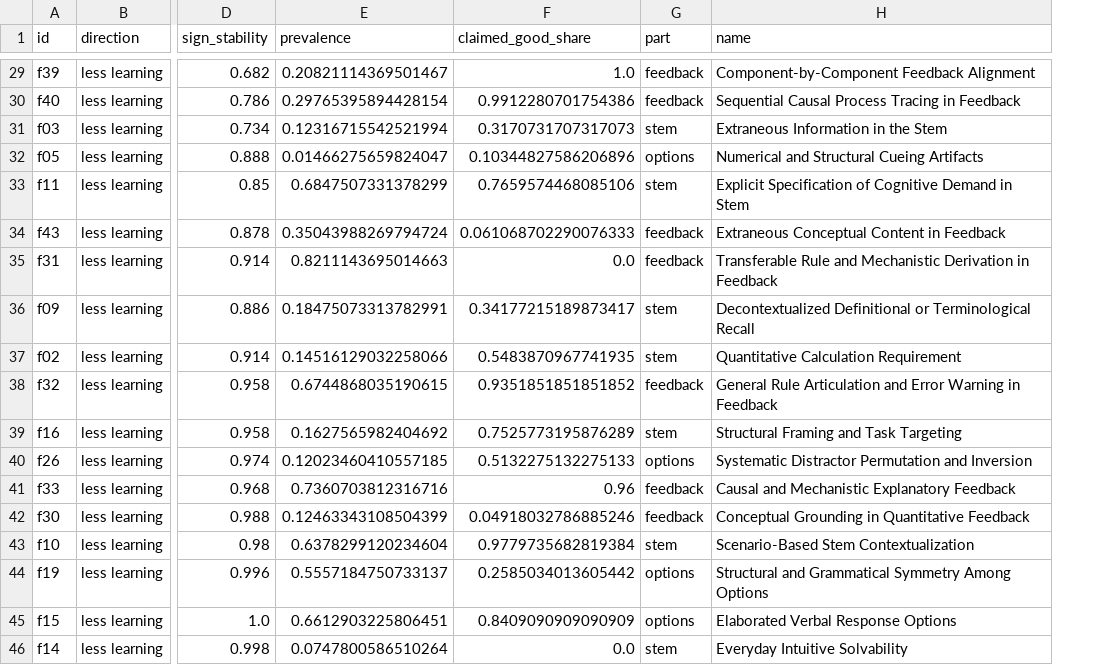
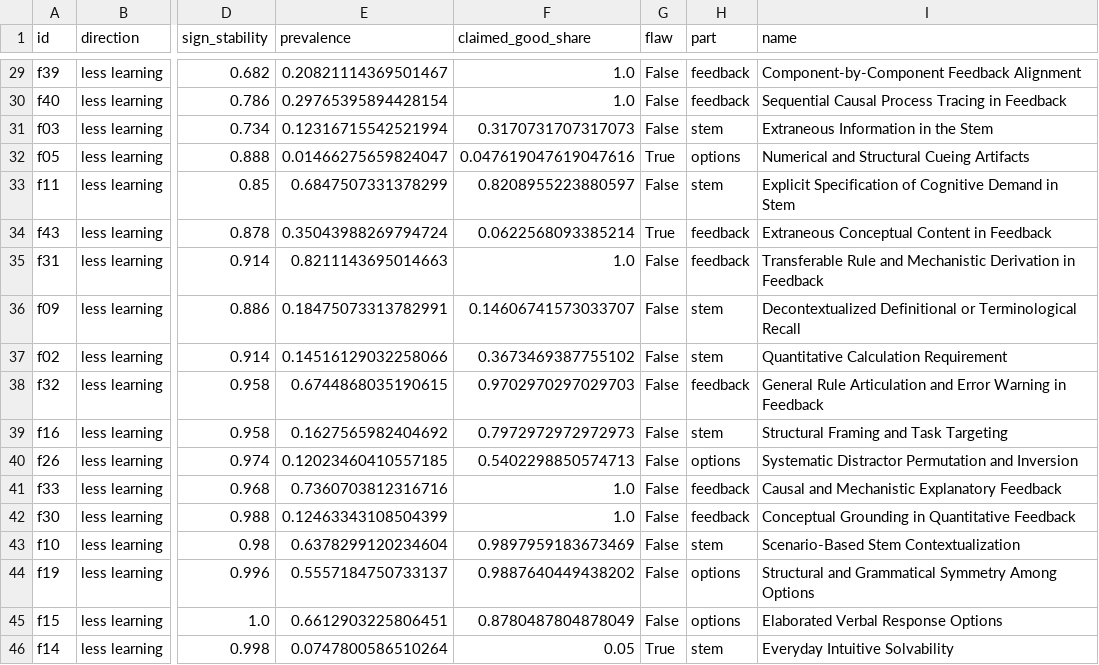
Before and after one commit to the-oak-lab/llm-qscorer-pilot, a CSV file: models/spacing-exp4/features.csv, drawn as a sheet; only a part is shown, gaps mark what is left out; the diff covers the shown part only; the diff names each change by its address in the sheet, - before the commit and + after, or states it on an @@ line.

Commit message:
Fix the claimed direction of checklist items; predictions give slope, label and flaws
claimed_good_share counted the polarity each discovery call asked for, but Stage 2.3 items merge a
feature with its opposite, so items whose raw features were phrased as absences or antonyms got the
wrong direction (f31 transferable-rule feedback read 0.00 good, now 1.00; f19 parallel options 0.26,
now 0.99; f44 refutational feedback 0.31, now 0.98). scripts/run_direction.py judges every raw feature
against its item (same, opposite or neither) with Gemini, 140 calls, and run_predict.py reads it.

An item is a flaw when at least 90% of Gemini's claims about it say it harms improvement: f05, f08,
f14, f18, f24, f25, f27, f41, f42, f43, f45. predict_questions.py now writes id, predicted_slope,
label (low improvement expected below the 25th percentile of training predictions, 0.170) and flaws;
no coefficients. Coefficients are unchanged.

```diff
--- a/models/spacing-exp4/features.csv
+++ b/models/spacing-exp4/features.csv
+column G (flaw), rows 29-46: False | False | False | True | False | True | False | False | False | False | False | False | False | False | False | False | False | True
-F30 (claimed_good_share): 0.9912280701754386
+F30 (claimed_good_share): 1.0
-F32 (claimed_good_share): 0.10344827586206896
+F32 (claimed_good_share): 0.047619047619047616
-F33 (claimed_good_share): 0.7659574468085106
+F33 (claimed_good_share): 0.8208955223880597
-F34 (claimed_good_share): 0.061068702290076333
+F34 (claimed_good_share): 0.0622568093385214
-F35 (claimed_good_share): 0.0
+F35 (claimed_good_share): 1.0
-F36 (claimed_good_share): 0.34177215189873417
+F36 (claimed_good_share): 0.14606741573033707
-F37 (claimed_good_share): 0.5483870967741935
+F37 (claimed_good_share): 0.3673469387755102
-F38 (claimed_good_share): 0.9351851851851852
+F38 (claimed_good_share): 0.9702970297029703
-F39 (claimed_good_share): 0.7525773195876289
+F39 (claimed_good_share): 0.7972972972972973
-F40 (claimed_good_share): 0.5132275132275133
+F40 (claimed_good_share): 0.5402298850574713
-F41 (claimed_good_share): 0.96
+F41 (claimed_good_share): 1.0
-F42 (claimed_good_share): 0.04918032786885246
+F42 (claimed_good_share): 1.0
-F43 (claimed_good_share): 0.9779735682819384
+F43 (claimed_good_share): 0.9897959183673469
-F44 (claimed_good_share): 0.2585034013605442
+F44 (claimed_good_share): 0.9887640449438202
-F45 (claimed_good_share): 0.8409090909090909
+F45 (claimed_good_share): 0.8780487804878049
-F46 (claimed_good_share): 0.0
+F46 (claimed_good_share): 0.05
```
Also changed, not shown: 21 edited cells elsewhere in this file, 10 other files.
